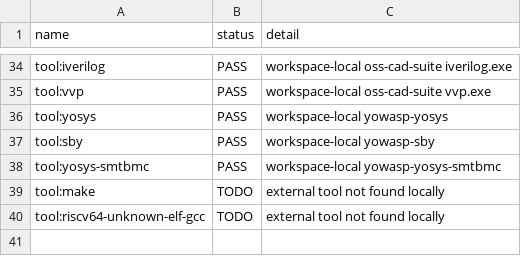
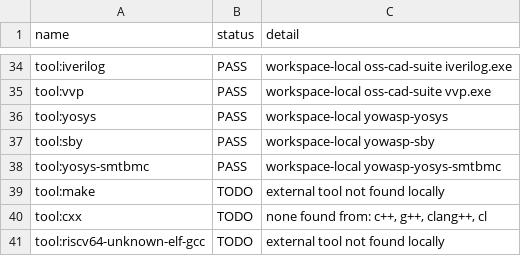
Before and after one commit to Tylerlee102/ASP-DAC, a CSV file: results/processed/summary.csv, drawn as a sheet; only a part is shown, gaps mark what is left out.

```diff
--- a/results/processed/summary.csv
+++ b/results/processed/summary.csv
@@ -39,2 +39,3 @@ tool:yosys-smtbmc,PASS,workspace-local yowasp-yosys-smtbmc
 tool:make,TODO,external tool not found locally
+tool:cxx,TODO,"none found from: c++, g++, clang++, cl"
 tool:riscv64-unknown-elf-gcc,TODO,external tool not found locally
```
Also changed, not shown: 3 other files.
